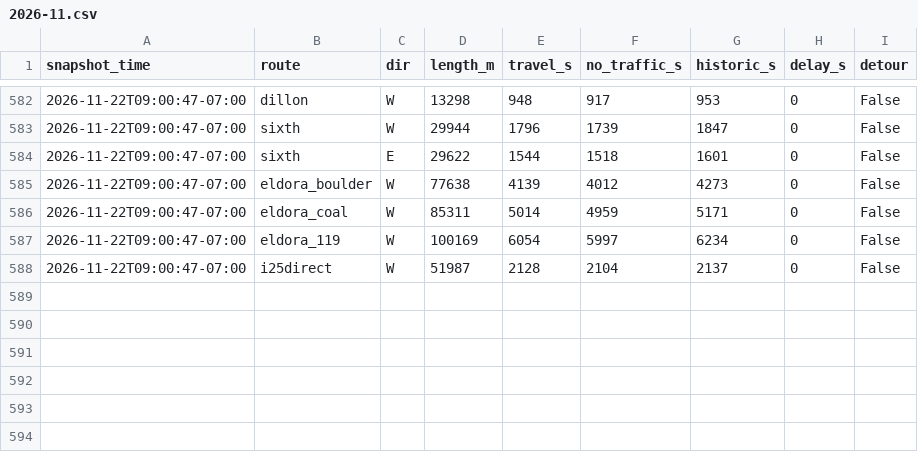
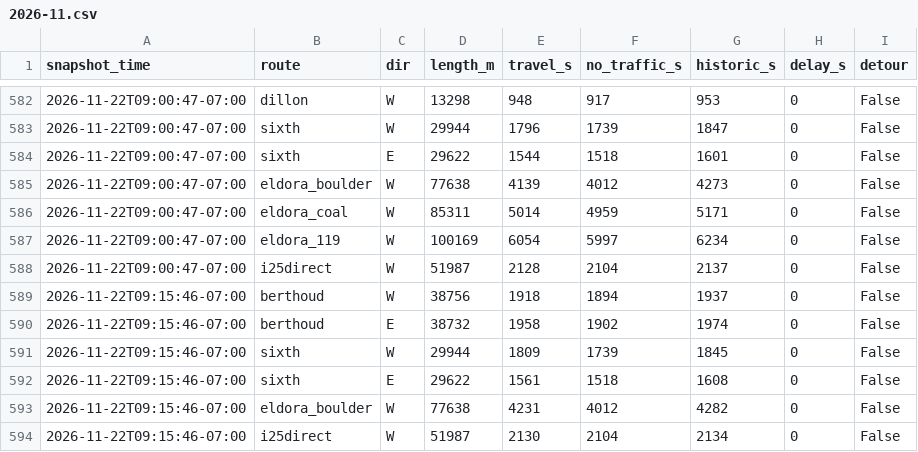
Before and after one commit to i70skibum/ski-logger, a CSV file: data/routes/2026-11.csv, drawn as a sheet; only a part is shown, gaps mark what is left out; the diff names each change by its address in the sheet, - before the commit and + after, or states it on an @@ line.

Commit message:
data 2026-11-22T16:16Z

```diff
--- a/data/routes/2026-11.csv
+++ b/data/routes/2026-11.csv
+row 589: 2026-11-22T09:15:46-07:00 | berthoud | W | 38756 | 1918 | 1894 | 1937 | 0 | False
+row 590: 2026-11-22T09:15:46-07:00 | berthoud | E | 38732 | 1958 | 1902 | 1974 | 0 | False
+row 591: 2026-11-22T09:15:46-07:00 | sixth | W | 29944 | 1809 | 1739 | 1845 | 0 | False
+row 592: 2026-11-22T09:15:46-07:00 | sixth | E | 29622 | 1561 | 1518 | 1608 | 0 | False
+row 593: 2026-11-22T09:15:46-07:00 | eldora_boulder | W | 77638 | 4231 | 4012 | 4282 | 0 | False
+row 594: 2026-11-22T09:15:46-07:00 | i25direct | W | 51987 | 2130 | 2104 | 2134 | 0 | False
```
Also changed, not shown: data/plows/2026-11.csv, data/route_points/2026-11.csv, 5 other files.
